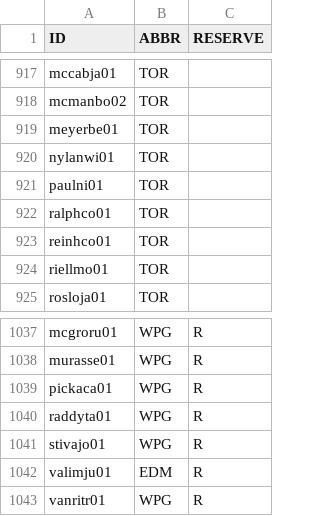
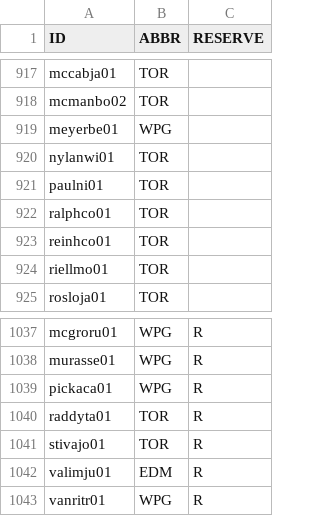
Before and after one commit to jduteau/fhl-dashboard-observable, a CSV file: src/data/static/2026-27/rosters/rosters_p01.csv, drawn as a sheet; only a part is shown, gaps mark what is left out.

```diff
--- a/src/data/static/2026-27/rosters/rosters_p01.csv
+++ b/src/data/static/2026-27/rosters/rosters_p01.csv
@@ -918,3 +918,3 @@ mccabja01,TOR,
 mcmanbo02,TOR,
-meyerbe01,TOR,
+meyerbe01,WPG,
 nylanwi01,TOR,
@@ -1039,4 +1039,4 @@ murasse01,WPG,R
 pickaca01,WPG,R
-raddyta01,WPG,R
-stivajo01,WPG,R
+raddyta01,TOR,R
+stivajo01,TOR,R
 valimju01,EDM,R
```
Also changed, not shown: src/data/static/2026-27/draft_picks.csv, src/data/static/2026-27/team_cash.csv, 1 other file.
